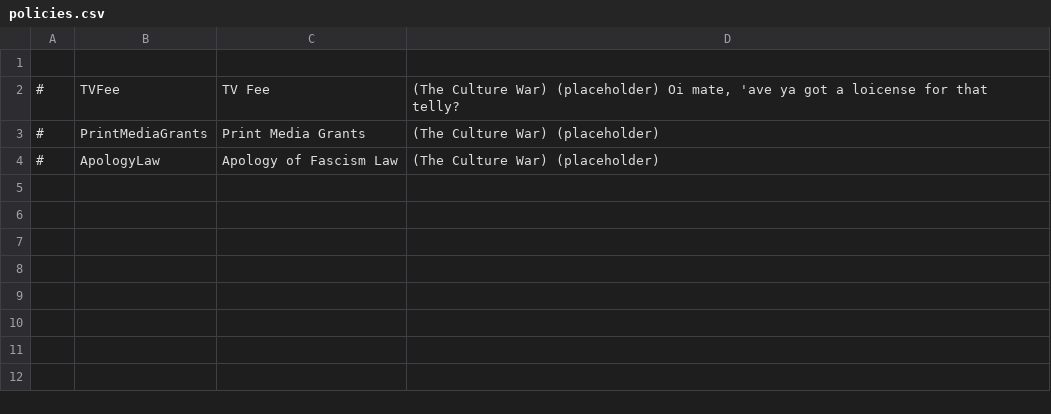
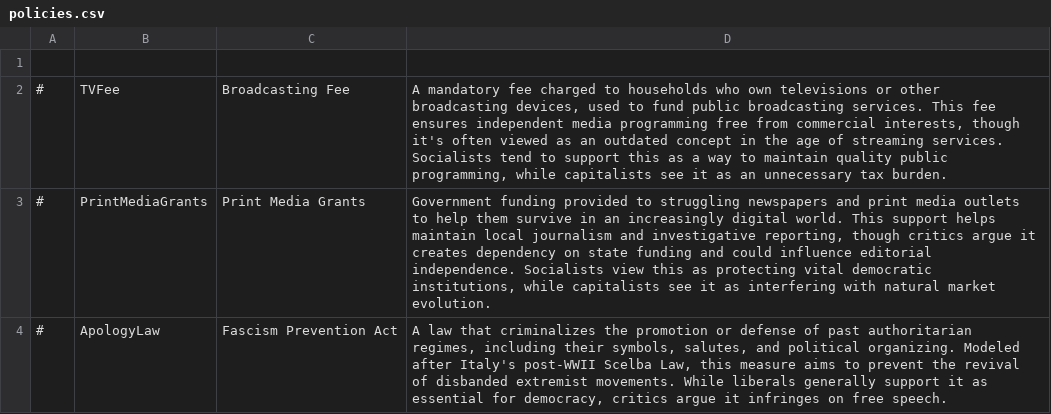
Before and after one commit to augustsaintfreytag/democracy4-culture-war, a CSV file: translations/English/policies.csv, drawn as a sheet.

Commit message:
Establish proper descriptions and names for mod
Add revised names and full description texts to simulation elements
and policies. Expand on existing comments, establish all.

```diff
--- a/translations/English/policies.csv
+++ b/translations/English/policies.csv
@@ -1,4 +1,4 @@
 ,,,
-#,TVFee,TV Fee,"(The Culture War) (placeholder) Oi mate, 'ave ya got a loicense for that telly?"
-#,PrintMediaGrants,Print Media Grants,(The Culture War) (placeholder)
-#,ApologyLaw,Apology of Fascism Law,(The Culture War) (placeholder)
+#,TVFee,Broadcasting Fee,"A mandatory fee charged to households who own televisions or other broadcasting devices, used to fund public broadcasting services. This fee ensures independent media programming free from commercial interests, though it's often viewed as an outdated concept in the age of streaming services. Socialists tend to support this as a way to maintain quality public programming, while capitalists see it as an unnecessary tax burden."
+#,PrintMediaGrants,Print Media Grants,"Government funding provided to struggling newspapers and print media outlets to help them survive in an increasingly digital world. This support helps maintain local journalism and investigative reporting, though critics argue it creates dependency on state funding and could influence editorial independence. Socialists view this as protecting vital democratic institutions, while capitalists see it as interfering with natural market evolution."
+#,ApologyLaw,Fascism Prevention Act,"A law that criminalizes the promotion or defense of past authoritarian regimes, including their symbols, salutes, and political organizing. Modeled after Italy's post-WWII Scelba Law, this measure aims to prevent the revival of disbanded extremist movements. While liberals generally support it as essential for democracy, critics argue it infringes on free speech."
```
Also changed, not shown: 1 other file.
